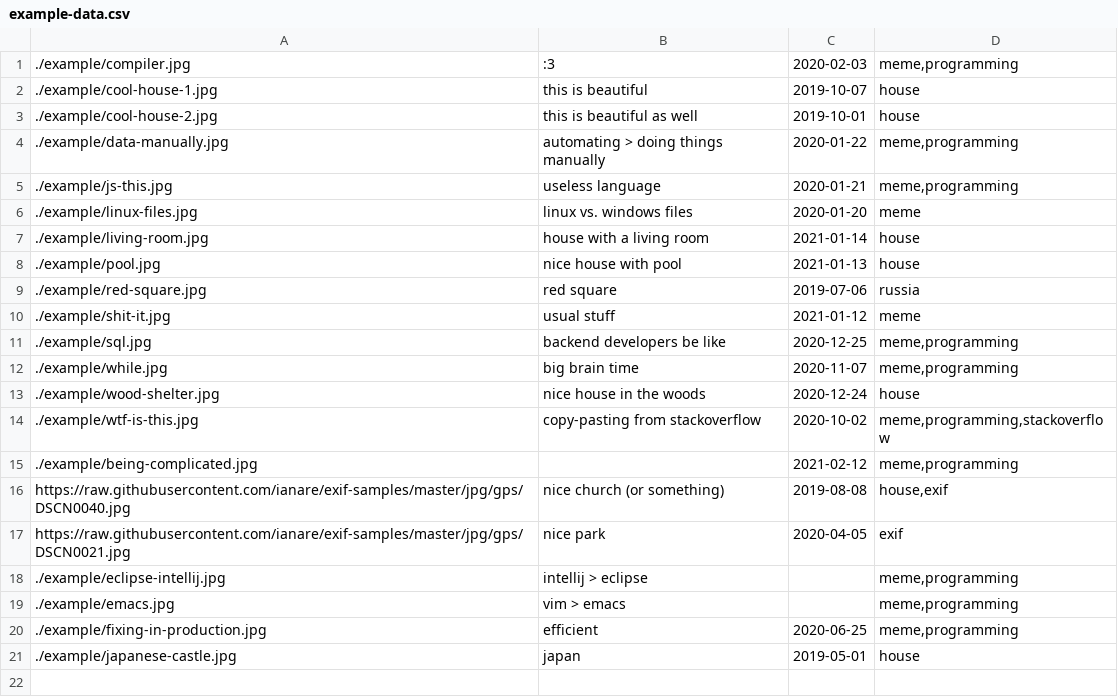
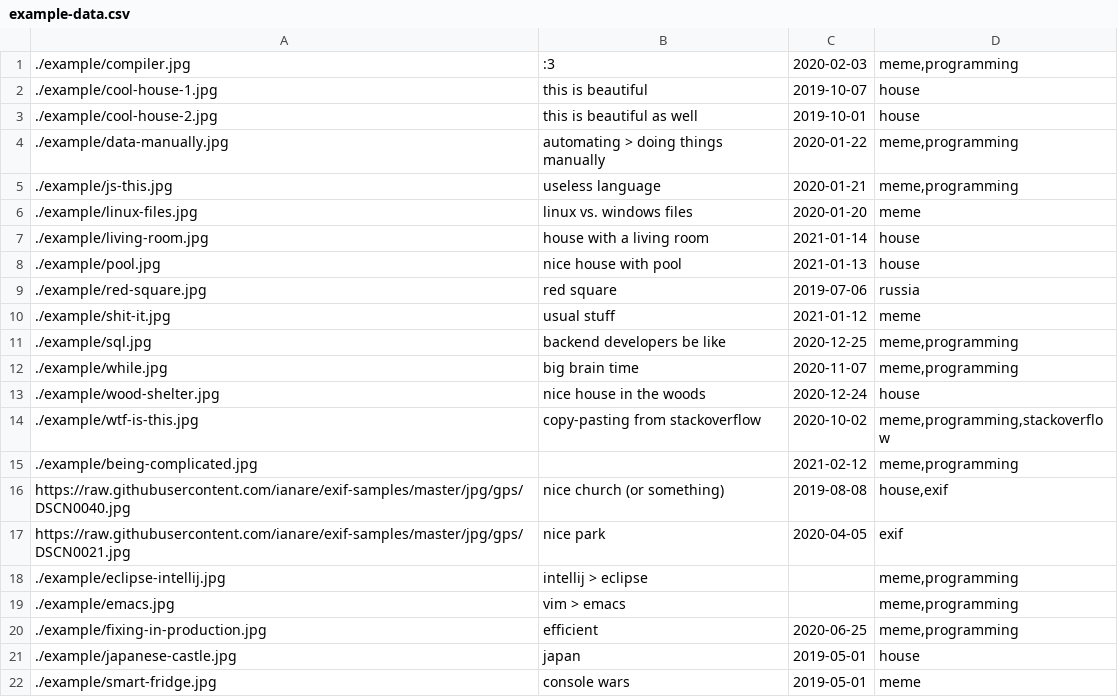
Before and after one commit to witling/ws-leistung, a CSV file: script/example-data.csv, drawn as a sheet; the diff names each change by its address in the sheet, - before the commit and + after, or states it on an @@ line.

```diff
--- a/script/example-data.csv
+++ b/script/example-data.csv
+row 22: ./example/smart-fridge.jpg | console wars | 2019-05-01 | meme
```
Also changed, not shown: 3 other files.
